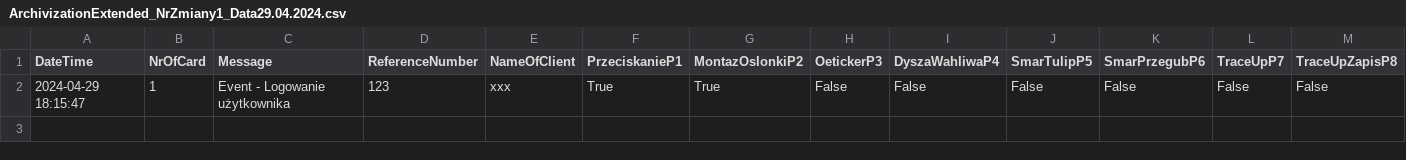
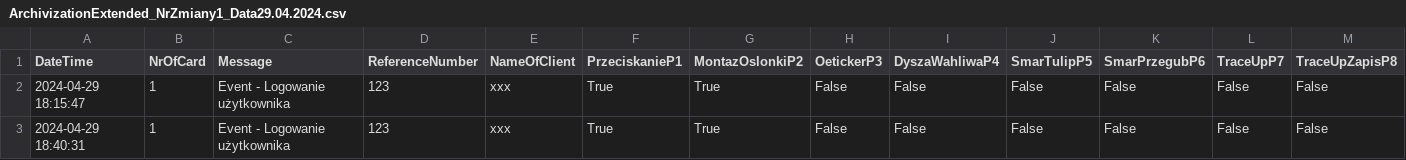
Before and after one commit to Maskul96/HMIApp, a CSV file: HMIApp/HMIApp/Resources/Files/ArchivizationsExtended/ArchivizationExtended_NrZmiany1_Data29.04.2024.csv, drawn as a sheet; only a part is shown; rows hold the shown columns only; the diff names each change by its address in the sheet, - before the commit and + after, or states it on an @@ line.

```diff
--- a/HMIApp/HMIApp/Resources/Files/ArchivizationsExtended/ArchivizationExtended_NrZmiany1_Data29.04.2024.csv
+++ b/HMIApp/HMIApp/Resources/Files/ArchivizationsExtended/ArchivizationExtended_NrZmiany1_Data29.04.2024.csv
+row 3: 2024-04-29 18:40:31 | 1 | Event - Logowanie użytkownika | 123 | xxx | True | True | False | False | False | False | False | False
```
Also changed, not shown: HMIApp/HMIApp/Resources/Files/Archivizations/Archivization_NrZmiany1_Data29.04.2024.csv, 6 other files.
